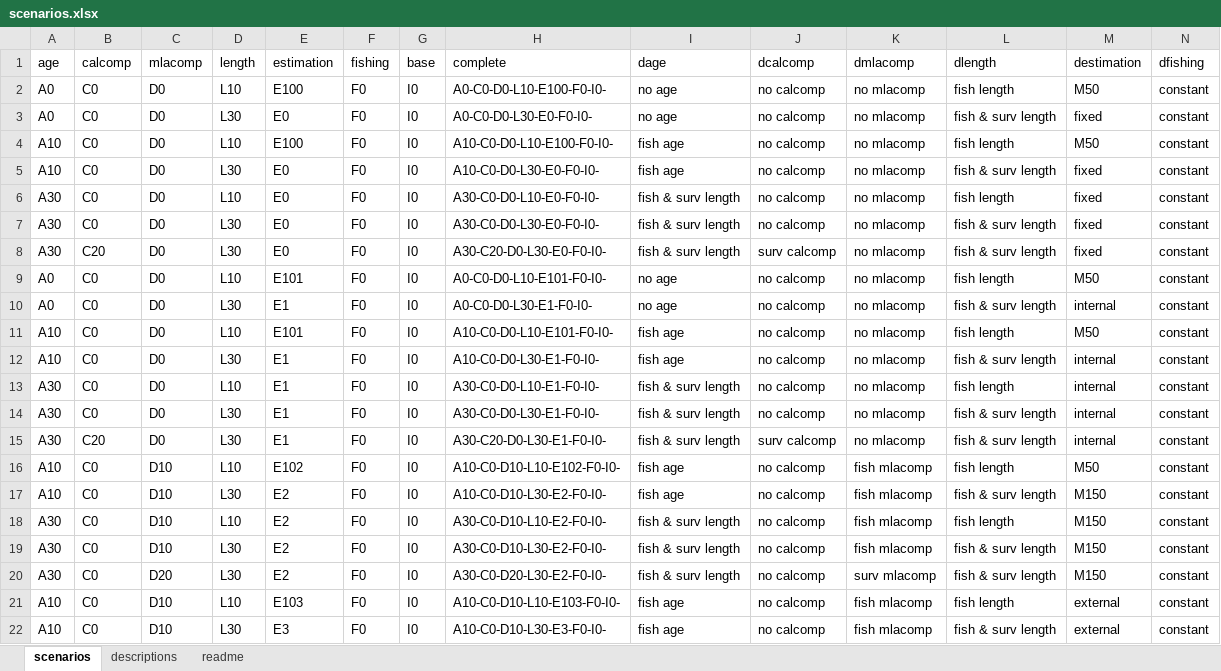
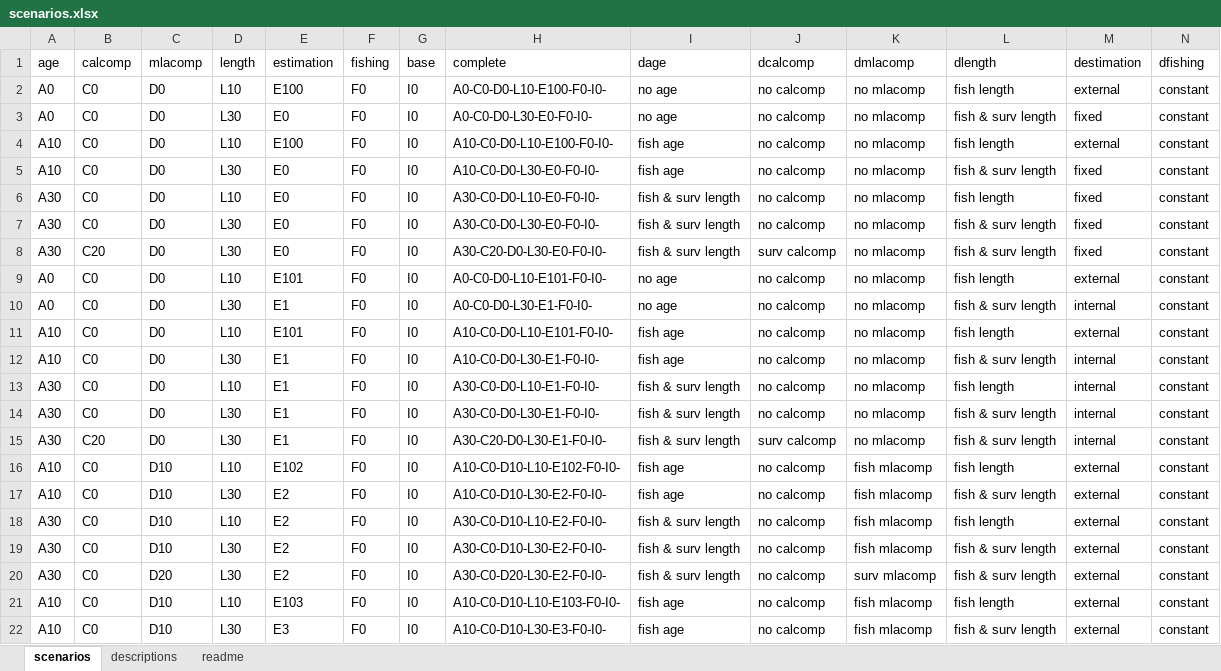
Before and after one commit to ss3sim/estgrowth, an Excel workbook: lib/scenarios.xlsx, sheet scenarios, drawn as a sheet; only a part is shown; values as stored, in another font and other column widths than the file's, no borders; the diff covers the shown part only; the diff names each change by its address in the sheet, - before the commit and + after, or states it on an @@ line.

```diff
--- a/lib/scenarios.xlsx (sheet scenarios)
+++ b/lib/scenarios.xlsx (sheet scenarios)
-M2 (destimation): M50
+M2 (destimation): external
-M4 (destimation): M50
+M4 (destimation): external
-M9 (destimation): M50
+M9 (destimation): external
-M11 (destimation): M50
+M11 (destimation): external
-M16 (destimation): M50
+M16 (destimation): external
-M17:M20 (destimation): M150
+M17:M20 (destimation): external
```
Also changed, not shown: 129 edited cells elsewhere in this sheet, sheet descriptions, 1 other file.
